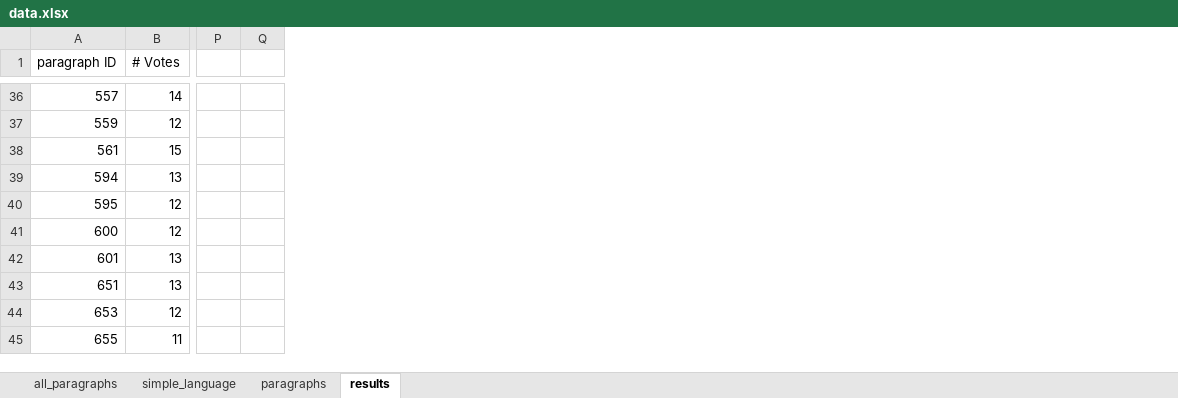
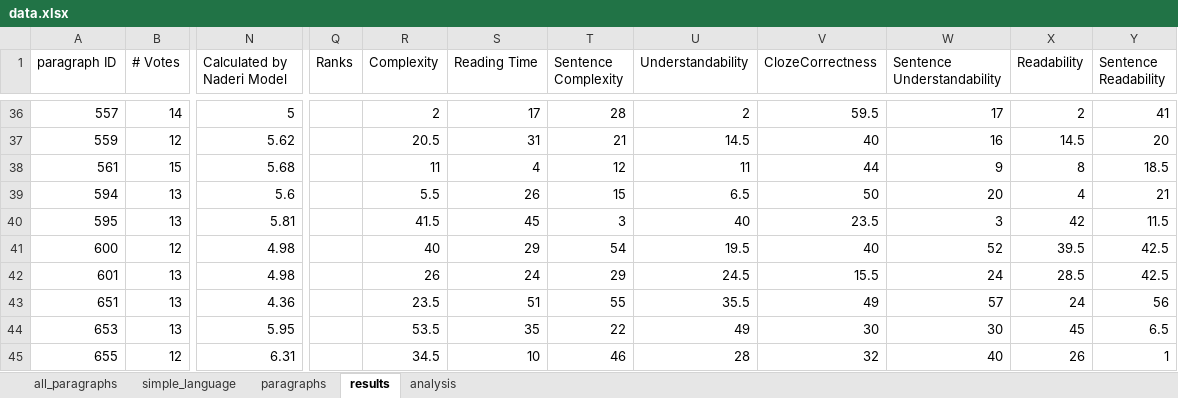
Before and after one commit to malfynnction/bachelor-thesis, an Excel workbook: data.xlsx, sheet results, drawn as a sheet; only a part is shown, gaps mark what is left out; values as stored, in another font and other column widths than the file's, no borders; removed rows and columns are numbered as before the commit, all else as after; the diff covers the shown part only; the diff names each change by its address in the sheet, - before the commit and + after, or states it on an @@ line.

Commit message:
do correlation analysis

```diff
--- a/data.xlsx (sheet results)
+++ b/data.xlsx (sheet results)
+sheet tab: analysis
+column N (Calculated by Naderi Model), rows 36-45: 5 | 5.62 | 5.68 | 5.6 | 5.81 | 4.98 | 4.98 | 4.36 | 5.95 | 6.31
-column P, empty
-column Q, empty
+column Q (Ranks), empty
+column R (Complexity), rows 36-45: 2 | 20.5 | 11 | 5.5 | 41.5 | 40 | 26 | 23.5 | 53.5 | 34.5
+column S (Reading Time), rows 36-45: 17 | 31 | 4 | 26 | 45 | 29 | 24 | 51 | 35 | 10
+column T (Sentence Complexity), rows 36-45: 28 | 21 | 12 | 15 | 3 | 54 | 29 | 55 | 22 | 46
+column U (Understandability), rows 36-45: 2 | 14.5 | 11 | 6.5 | 40 | 19.5 | 24.5 | 35.5 | 49 | 28
+column V (ClozeCorrectness), rows 36-45: 59.5 | 40 | 44 | 50 | 23.5 | 40 | 15.5 | 49 | 30 | 32
+column W (Sentence Understandability), rows 36-45: 17 | 16 | 9 | 20 | 3 | 52 | 24 | 57 | 30 | 40
+column X (Readability), rows 36-45: 2 | 14.5 | 8 | 4 | 42 | 39.5 | 28.5 | 24 | 45 | 26
+column Y (Sentence Readability), rows 36-45: 41 | 20 | 18.5 | 21 | 11.5 | 42.5 | 42.5 | 56 | 6.5 | 1
-B40 (# Votes): 12
+B40 (# Votes): 13
-B44 (# Votes): 12
+B44 (# Votes): 13
-B45 (# Votes): 11
+B45 (# Votes): 12
```
Also changed, not shown: 194 edited cells elsewhere in this sheet.
